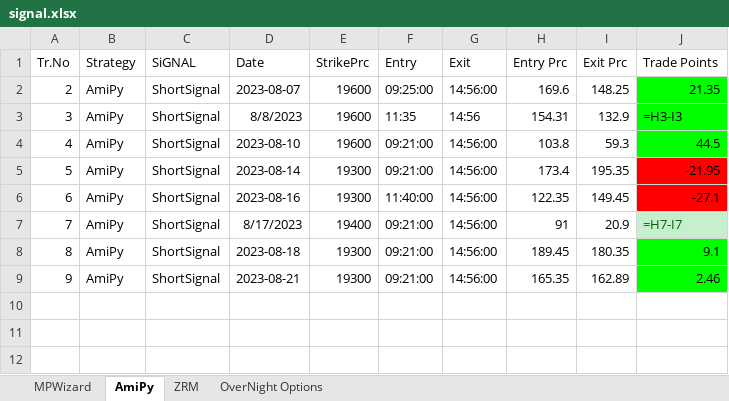
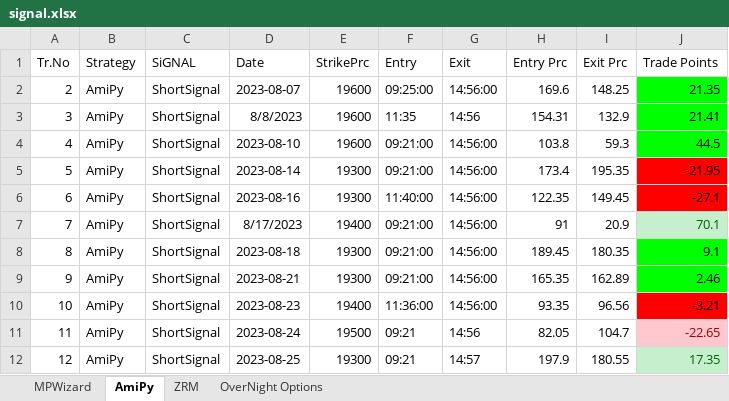
Before and after one commit to SerendipityOrg/TradeMan, an Excel workbook: Utils/excel/signal.xlsx, sheet AmiPy, drawn as a sheet; values as stored, in another font and other column widths than the file's, no borders; formulas without a stored value are shown as written; the diff names each change by its address in the sheet, - before the commit and + after, or states it on an @@ line.

```diff
--- a/Utils/excel/signal.xlsx (sheet AmiPy)
+++ b/Utils/excel/signal.xlsx (sheet AmiPy)
-J3 (Trade Points): =H3-I3
+J3 (Trade Points): 21.41
-J7 (Trade Points): =H7-I7
+J7 (Trade Points): 70.1
+row 10: 10 | AmiPy | ShortSignal | 2023-08-23 | 19400 | 11:36:00 | 14:56:00 | 93.35 | 96.56 | -3.21
+row 11: 11 | AmiPy | ShortSignal | 2023-08-24 | 19500 | 09:21 | 14:56 | 82.05 | 104.7 | -22.65
+row 12: 12 | AmiPy | ShortSignal | 2023-08-25 | 19300 | 09:21 | 14:57 | 197.9 | 180.55 | 17.35
```
Also changed, not shown: sheet MPWizard, Utils/excel/omkar.xlsx, Utils/excel/sridhar.xlsx, 25 other files.
